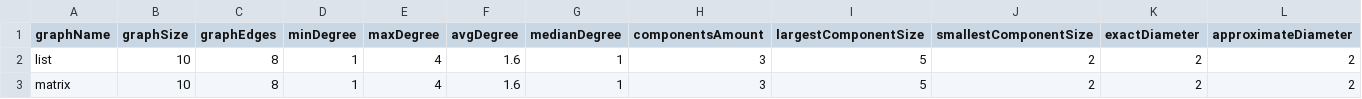
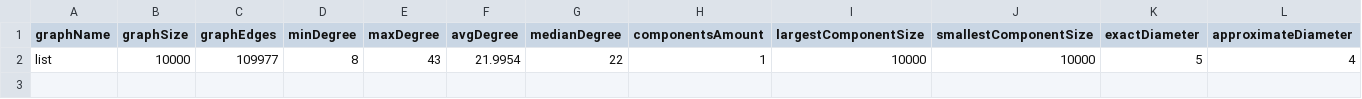
Before and after one commit to Cerne17/graph-library-cpp, a CSV file: data/stats.csv, drawn as a sheet.

```diff
--- a/data/stats.csv
+++ b/data/stats.csv
@@ -1,3 +1,2 @@
 graphName, graphSize, graphEdges, minDegree, maxDegree, avgDegree, medianDegree, componentsAmount, largestComponentSize, smallestComponentSize, exactDiameter, approximateDiameter
-list, 10, 8, 1, 4, 1.6, 1, 3, 5, 2, 2, 2
-matrix, 10, 8, 1, 4, 1.6, 1, 3, 5, 2, 2, 2
+list, 10000, 109977, 8, 43, 21.9954, 22, 1, 10000, 10000, 5, 4
```
Also changed, not shown: 8 other files.
